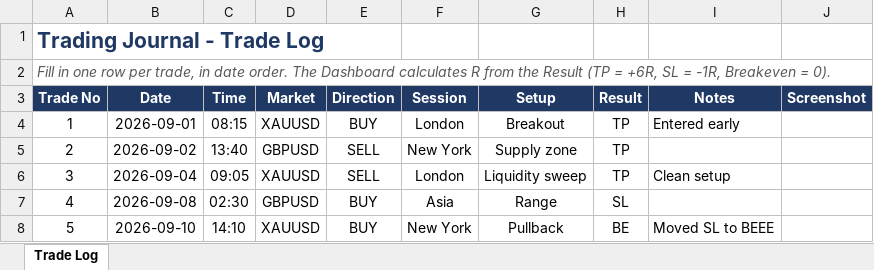
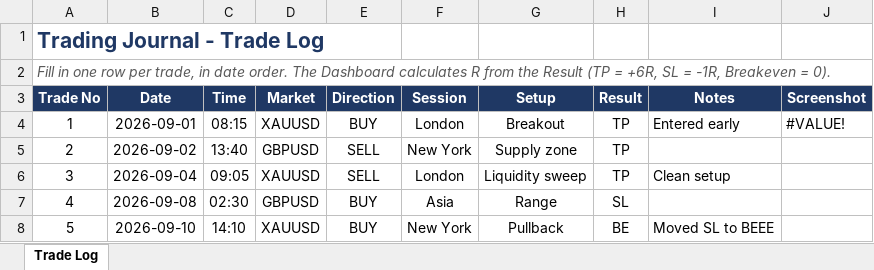
Before and after one commit to mufagustave3/trading-journal, an Excel workbook: trades.xlsx, sheet Trade Log, drawn as a sheet; values as stored, in another font and other column widths than the file's, no borders; table styles not drawn; the diff names each change by its address in the sheet, - before the commit and + after, or states it on an @@ line.

Commit message:
screenshot added

```diff
--- a/trades.xlsx (sheet Trade Log)
+++ b/trades.xlsx (sheet Trade Log)
-J4 (Screenshot): (empty)
+J4 (Screenshot): #VALUE!
```
Also changed, not shown: charts or pictures.
